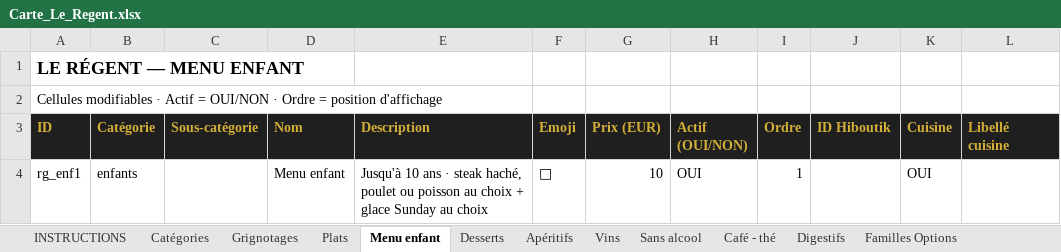
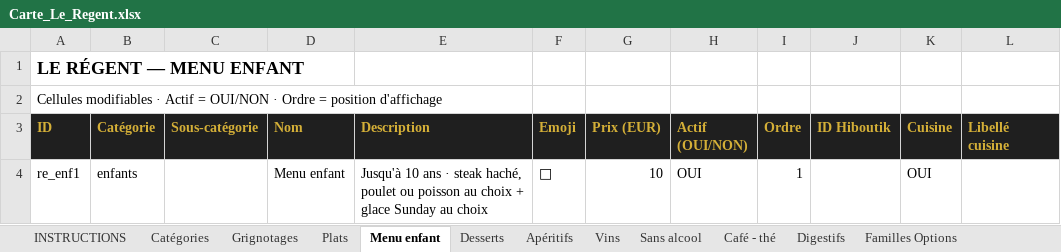
Before and after one commit to cevapizza11/menutest, an Excel workbook: cartes/Carte_Le_Regent.xlsx, sheet Menu enfant, drawn as a sheet; only a part is shown; values as stored, in another font and other column widths than the file's, no borders; the diff names each change by its address in the sheet, - before the commit and + after, or states it on an @@ line.

```diff
--- a/cartes/Carte_Le_Regent.xlsx (sheet Menu enfant)
+++ b/cartes/Carte_Le_Regent.xlsx (sheet Menu enfant)
-A4 (ID): rg_enf1
+A4 (ID): re_enf1
```
Also changed, not shown: sheet Options Produits, sheet Desserts, sheet Apéritifs, sheet Vins, sheet Plats, sheet Sans alcool, 3 more sheets.
